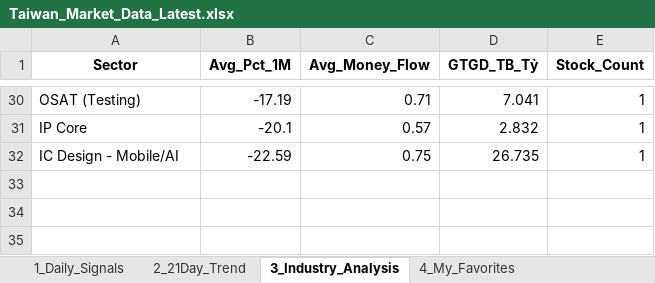
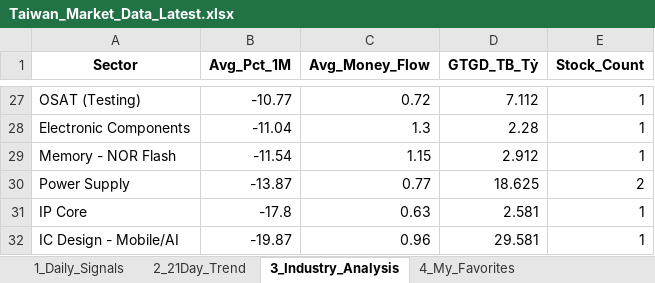
Before and after one commit to chipmoon/dashboard-tw, an Excel workbook: Taiwan_Market_Data_Latest.xlsx, sheet 3_Industry_Analysis, drawn as a sheet; only a part is shown, gaps mark what is left out; values as stored, in another font and other column widths than the file's, no borders; addresses are those after the commit; the diff covers the shown part only; the diff names each change by its address in the sheet, - before the commit and + after, or states it on an @@ line.

```diff
--- a/Taiwan_Market_Data_Latest.xlsx (sheet 3_Industry_Analysis)
+++ b/Taiwan_Market_Data_Latest.xlsx (sheet 3_Industry_Analysis)
-B27 (Avg_Pct_1M): -17.19
+B27 (Avg_Pct_1M): -10.77
-C27 (Avg_Money_Flow): 0.71
+C27 (Avg_Money_Flow): 0.72
-D27 (GTGD_TB_Tỷ): 7.041
+D27 (GTGD_TB_Tỷ): 7.112
+row 28: Electronic Components | -11.04 | 1.3 | 2.28 | 1
+row 29: Memory - NOR Flash | -11.54 | 1.15 | 2.912 | 1
+row 30: Power Supply | -13.87 | 0.77 | 18.625 | 2
-B31 (Avg_Pct_1M): -20.1
+B31 (Avg_Pct_1M): -17.8
-C31 (Avg_Money_Flow): 0.57
+C31 (Avg_Money_Flow): 0.63
-D31 (GTGD_TB_Tỷ): 2.832
+D31 (GTGD_TB_Tỷ): 2.581
-B32 (Avg_Pct_1M): -22.59
+B32 (Avg_Pct_1M): -19.87
-C32 (Avg_Money_Flow): 0.75
+C32 (Avg_Money_Flow): 0.96
-D32 (GTGD_TB_Tỷ): 26.735
+D32 (GTGD_TB_Tỷ): 29.581
```
Also changed, not shown: 13 added rows, 16 removed rows and 36 edited cells elsewhere in this sheet, sheet 1_Daily_Signals, sheet 2_21Day_Trend, sheet 4_My_Favorites.
